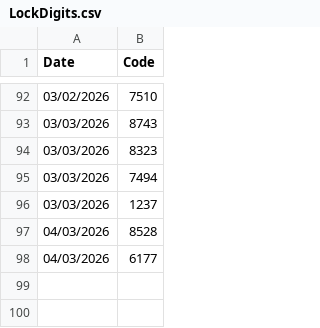
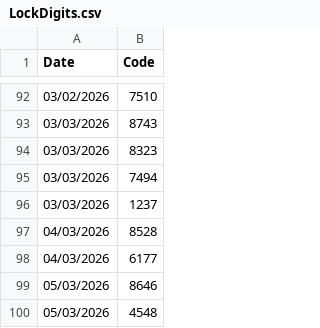
Before and after one commit to nicofirst1/nicofirst1.github.io, a CSV file: assets/data/LockDigits.csv, drawn as a sheet; only a part is shown, gaps mark what is left out.

Commit message:
add last digits

```diff
--- a/assets/data/LockDigits.csv
+++ b/assets/data/LockDigits.csv
@@ -98 +98,3 @@ Date,Code
 04/03/2026,6177
+05/03/2026,8646
+05/03/2026,4548
```
Also changed, not shown: 1 other file.
